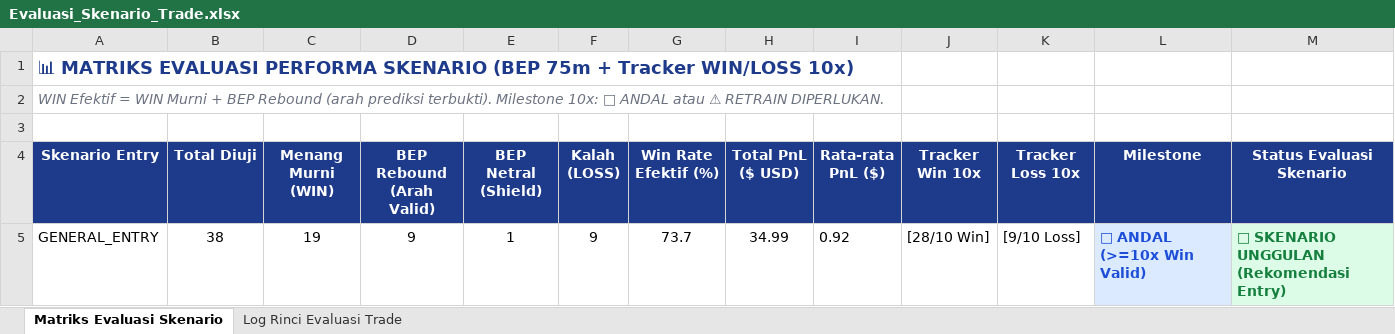
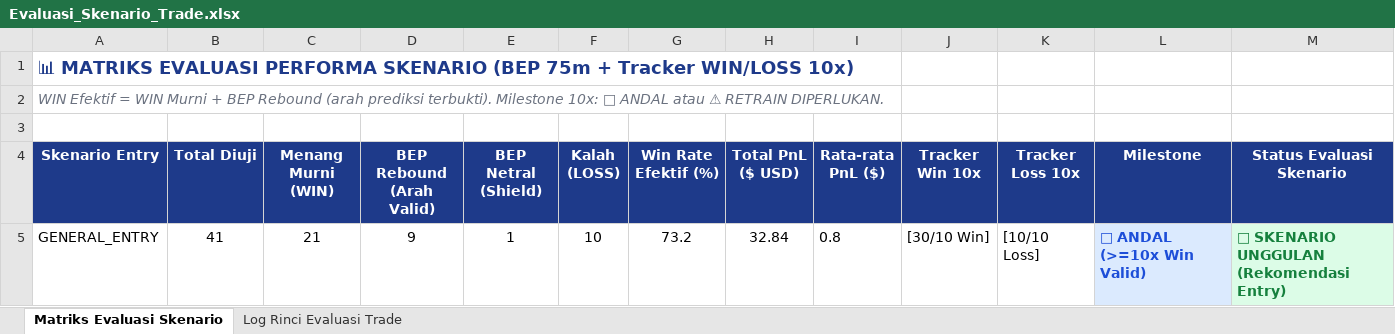
Before and after one commit to novaldtym/skripsi_projek, an Excel workbook: Evaluasi_Skenario_Trade.xlsx, sheet Matriks Evaluasi Skenario, drawn as a sheet; only a part is shown; values as stored, in another font and other column widths than the file's, no borders; the diff names each change by its address in the sheet, - before the commit and + after, or states it on an @@ line.

```diff
--- a/Evaluasi_Skenario_Trade.xlsx (sheet Matriks Evaluasi Skenario)
+++ b/Evaluasi_Skenario_Trade.xlsx (sheet Matriks Evaluasi Skenario)
-B5 (Total Diuji): 38
+B5 (Total Diuji): 41
-C5 (Menang Murni (WIN)): 19
+C5 (Menang Murni (WIN)): 21
-F5 (Kalah (LOSS)): 9
+F5 (Kalah (LOSS)): 10
-G5 (Win Rate Efektif (%)): 73.7
+G5 (Win Rate Efektif (%)): 73.2
-H5 (Total PnL ($ USD)): 34.99
+H5 (Total PnL ($ USD)): 32.84
-I5 (Rata-rata PnL ($)): 0.92
+I5 (Rata-rata PnL ($)): 0.8
-J5 (Tracker Win 10x): [28/10 Win]
+J5 (Tracker Win 10x): [30/10 Win]
-K5 (Tracker Loss 10x): [9/10 Loss]
+K5 (Tracker Loss 10x): [10/10 Loss]
```
Also changed, not shown: sheet Log Rinci Evaluasi Trade, Laporan_Forward_Testing_M15_PRO.xlsx, 12 other files.
